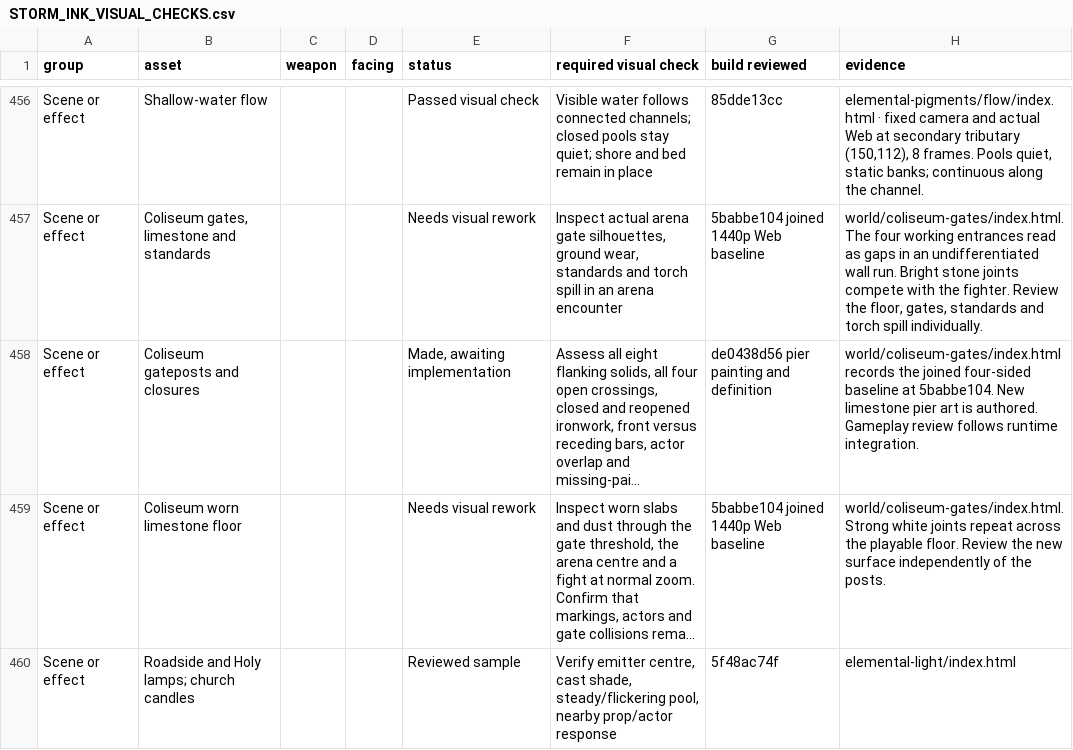
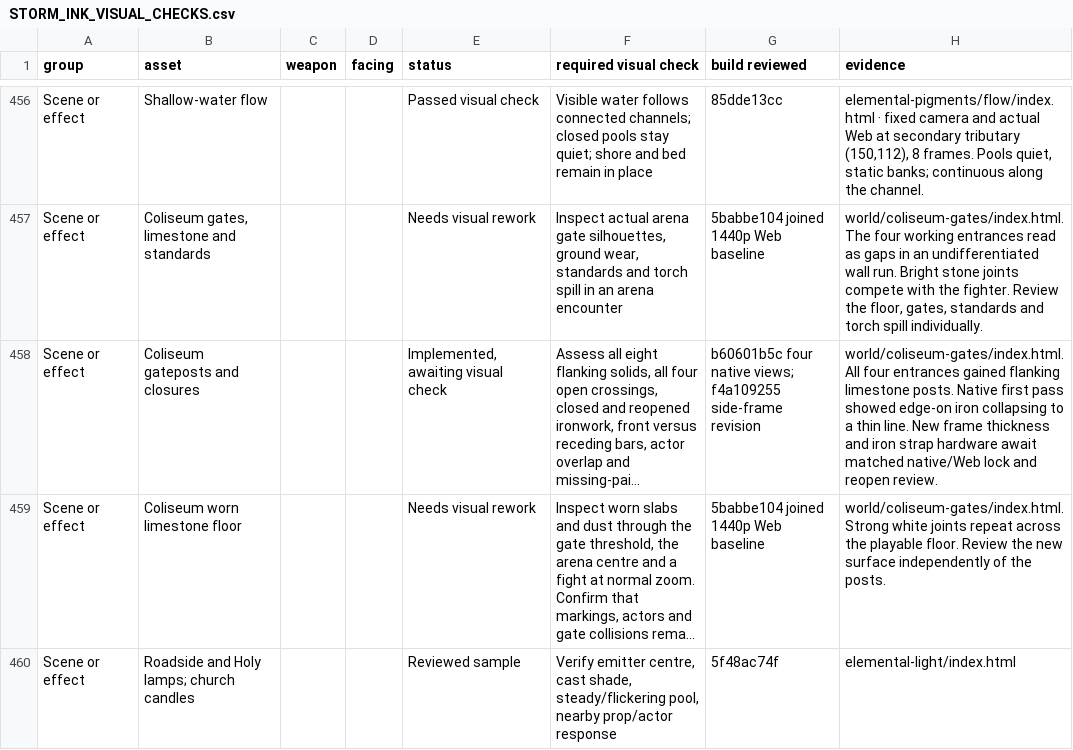
Before and after one commit to Nevanyte/RogueHalla, a CSV file: docs/art/STORM_INK_VISUAL_CHECKS.csv, drawn as a sheet; only a part is shown, gaps mark what is left out; long unchanged cells end in …; the diff names each change by its address in the sheet, - before the commit and + after, or states it on an @@ line.

Commit message:
Move Coliseum gate artwork into the gameplay verification queue

```diff
--- a/docs/art/STORM_INK_VISUAL_CHECKS.csv
+++ b/docs/art/STORM_INK_VISUAL_CHECKS.csv
-E458 (status): Made, awaiting implementation
+E458 (status): Implemented, awaiting visual check
-G458 (build reviewed): de0438d56 pier painting and definition
+G458 (build reviewed): b60601b5c four native views; f4a109255 side-frame revision
-H458 (evidence): world/coliseum-gates/index.html records the joined four-sided baseline at 5babbe104. New limestone pier art is authored. Gameplay review follows runtime integration.
+H458 (evidence): world/coliseum-gates/index.html. All four entrances gained flanking limestone posts. Native first pass showed edge-on iron collapsing to a thin line. New frame thickness and iron strap hardware await matched native/Web lock and reopen review.
```
